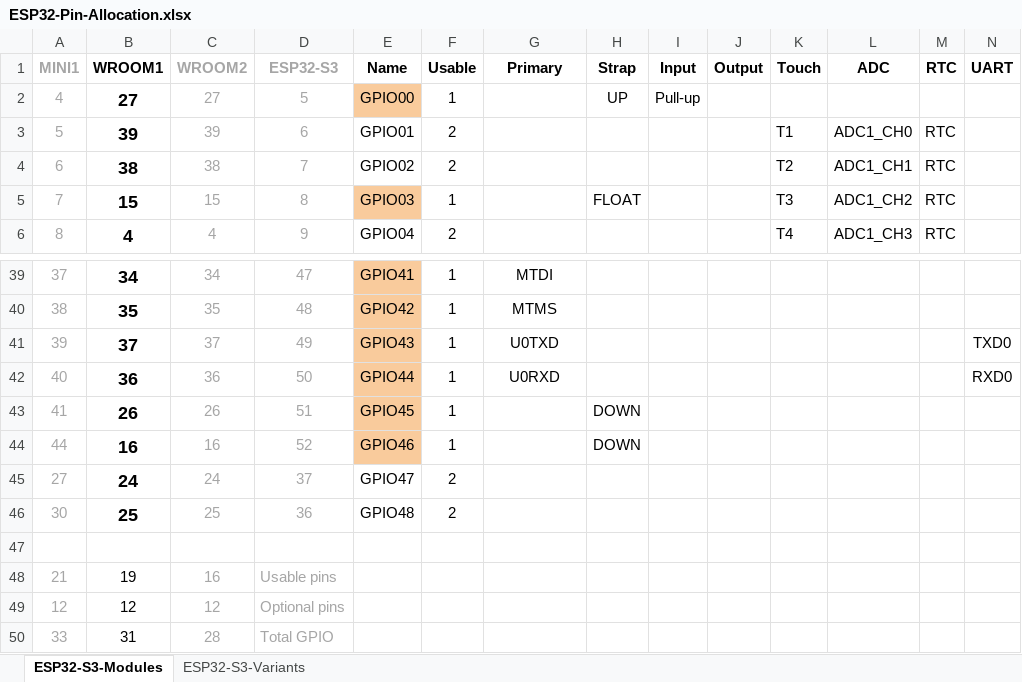
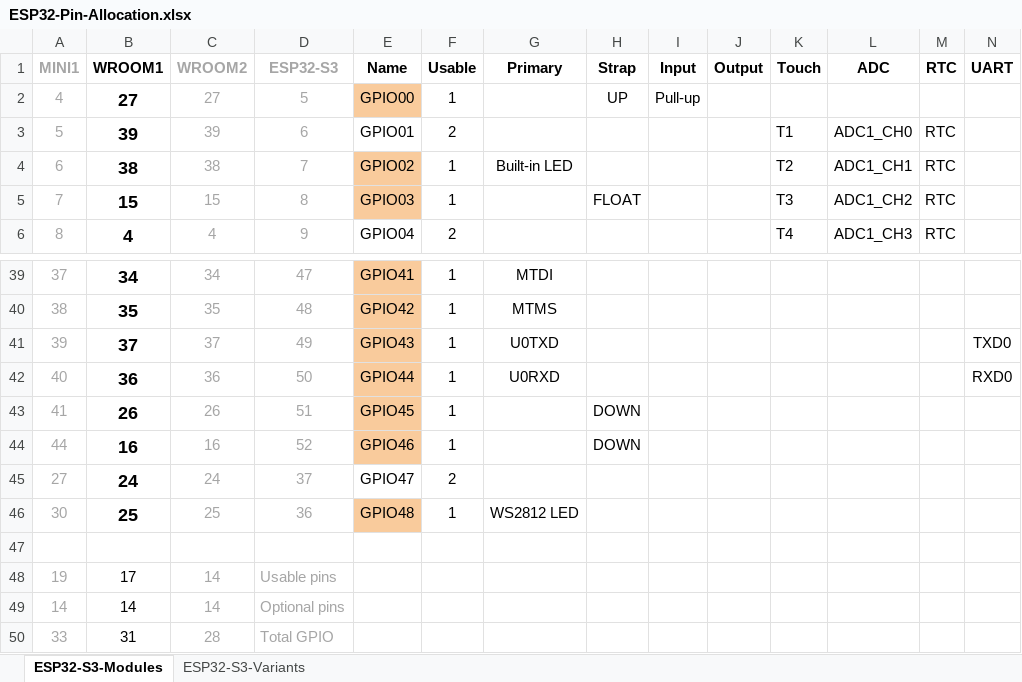
Before and after one commit to aly-fly/Development_boards_DOC, an Excel workbook: ESP32-S3/ESP32-Pin-Allocation.xlsx, sheet ESP32-S3-Modules, drawn as a sheet; only a part is shown, gaps mark what is left out; values as stored, in another font and other column widths than the file's, no borders; table styles not drawn; removed rows and columns are numbered as before the commit, all else as after; rows hold the shown columns only; the diff names each change by its address in the sheet, - before the commit and + after, or states it on an @@ line.

Commit message:
Added on-board LEDs

```diff
--- a/ESP32-S3/ESP32-Pin-Allocation.xlsx (sheet ESP32-S3-Modules)
+++ b/ESP32-S3/ESP32-Pin-Allocation.xlsx (sheet ESP32-S3-Modules)
-E4 fill: none
+E4 fill: #F9CB9C
-F4 (Usable): 2
+F4 (Usable): 1
-G4 (Primary): (empty)
+G4 (Primary): Built-in LED
-E46 fill: none
+E46 fill: #F9CB9C
-F46 (Usable): 2
+F46 (Usable): 1
-G46 (Primary): (empty)
+G46 (Primary): WS2812 LED
-row 48: 21 | 19 | 16 | Usable pins
-row 49: 12 | 12 | 12 | Optional pins
+row 48: 19 | 17 | 14 | Usable pins
+row 49: 14 | 14 | 14 | Optional pins
```
